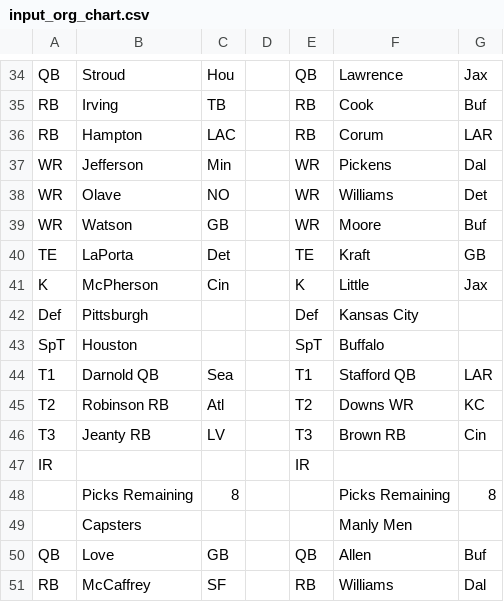
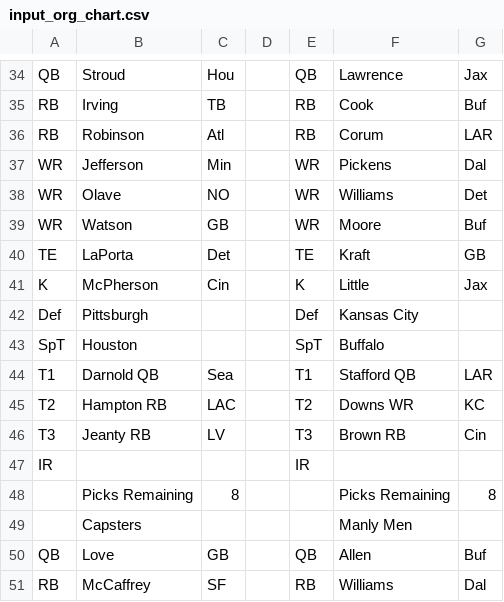
Before and after one commit to mofo110/loffl-rankings, a CSV file: data/input_org_chart.csv, drawn as a sheet; only a part is shown, gaps mark what is left out.

Commit message:
Week 12 baseline

```diff
--- a/data/input_org_chart.csv
+++ b/data/input_org_chart.csv
@@ -35,3 +35,3 @@ QB,Stroud,Hou,,QB,Lawrence,Jax,
 RB,Irving,TB,,RB,Cook,Buf,
-RB,Hampton,LAC,,RB,Corum,LAR,
+RB,Robinson,Atl,,RB,Corum,LAR,
 WR,Jefferson,Min,,WR,Pickens,Dal,
@@ -44,3 +44,3 @@ SpT,Houston,,,SpT,Buffalo,,
 T1,Darnold QB,Sea,,T1,Stafford QB,LAR,
-T2,Robinson  RB,Atl,,T2,Downs WR,KC,
+T2,Hampton RB,LAC,,T2,Downs WR,KC,
 T3,Jeanty  RB,LV,,T3,Brown RB,Cin,
```
